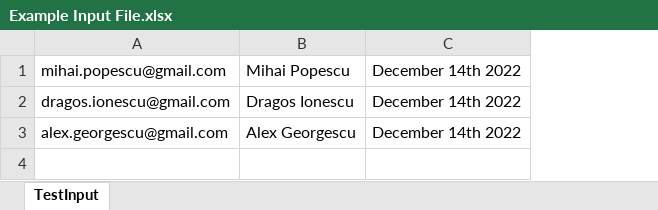
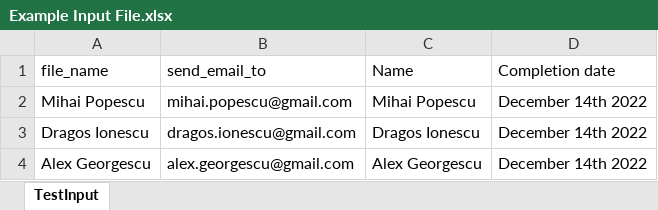
Before and after one commit to ScriptAndTonic/pdf_generator, an Excel workbook: example_files/Example Input File.xlsx, sheet TestInput, drawn as a sheet; values as stored, in another font and other column widths than the file's, no borders; addresses are those after the commit; the diff names each change by its address in the sheet, - before the commit and + after, or states it on an @@ line.

Commit message:
Added columns and filename logic

```diff
--- a/example_files/Example Input File.xlsx (sheet TestInput)
+++ b/example_files/Example Input File.xlsx (sheet TestInput)
+column A, rows 2-4: Mihai Popescu | Dragos Ionescu | Alex Georgescu
+row 1: file_name | send_email_to | Name | Completion date
```
Also changed, not shown: 2 other files.
